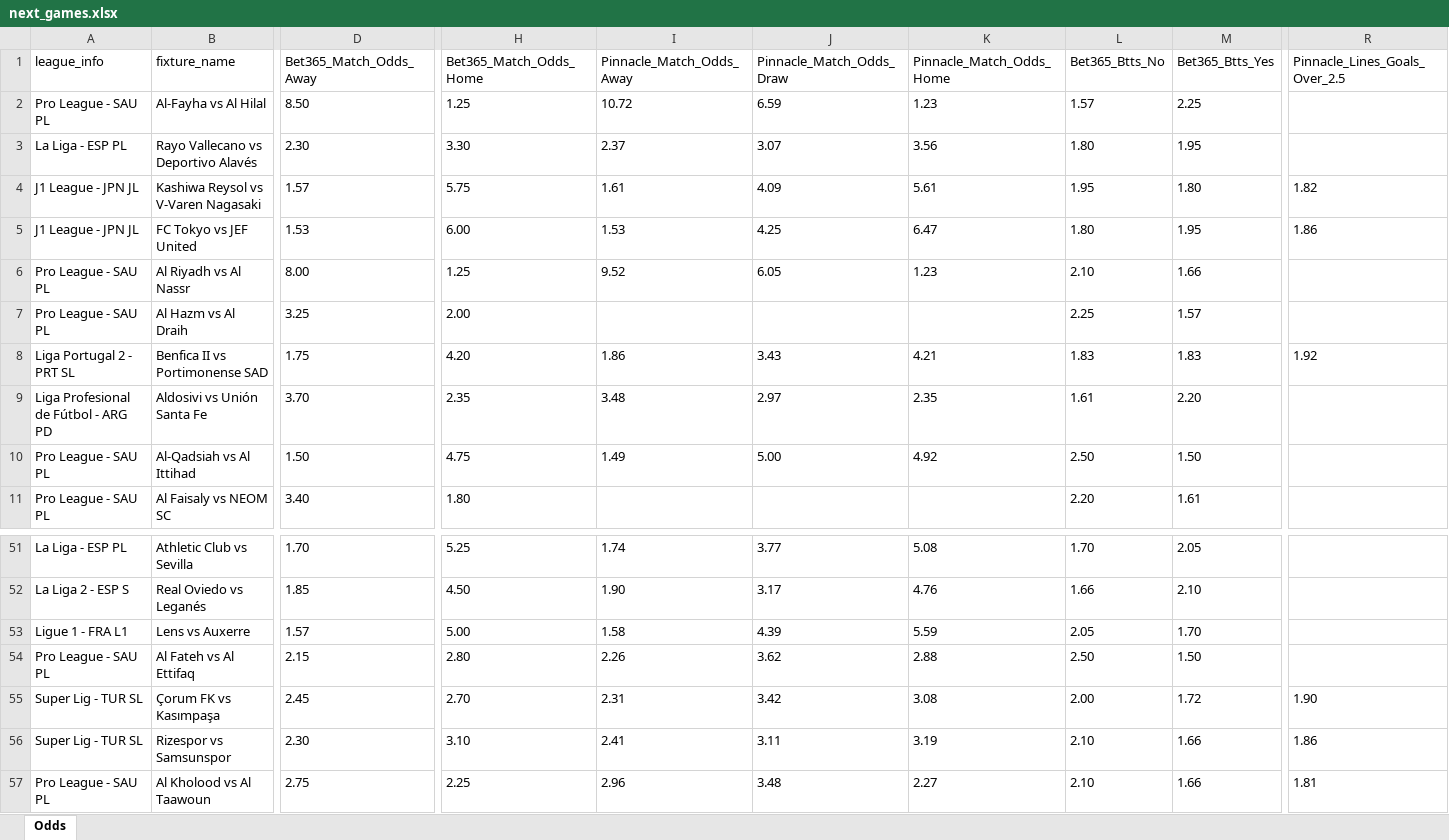
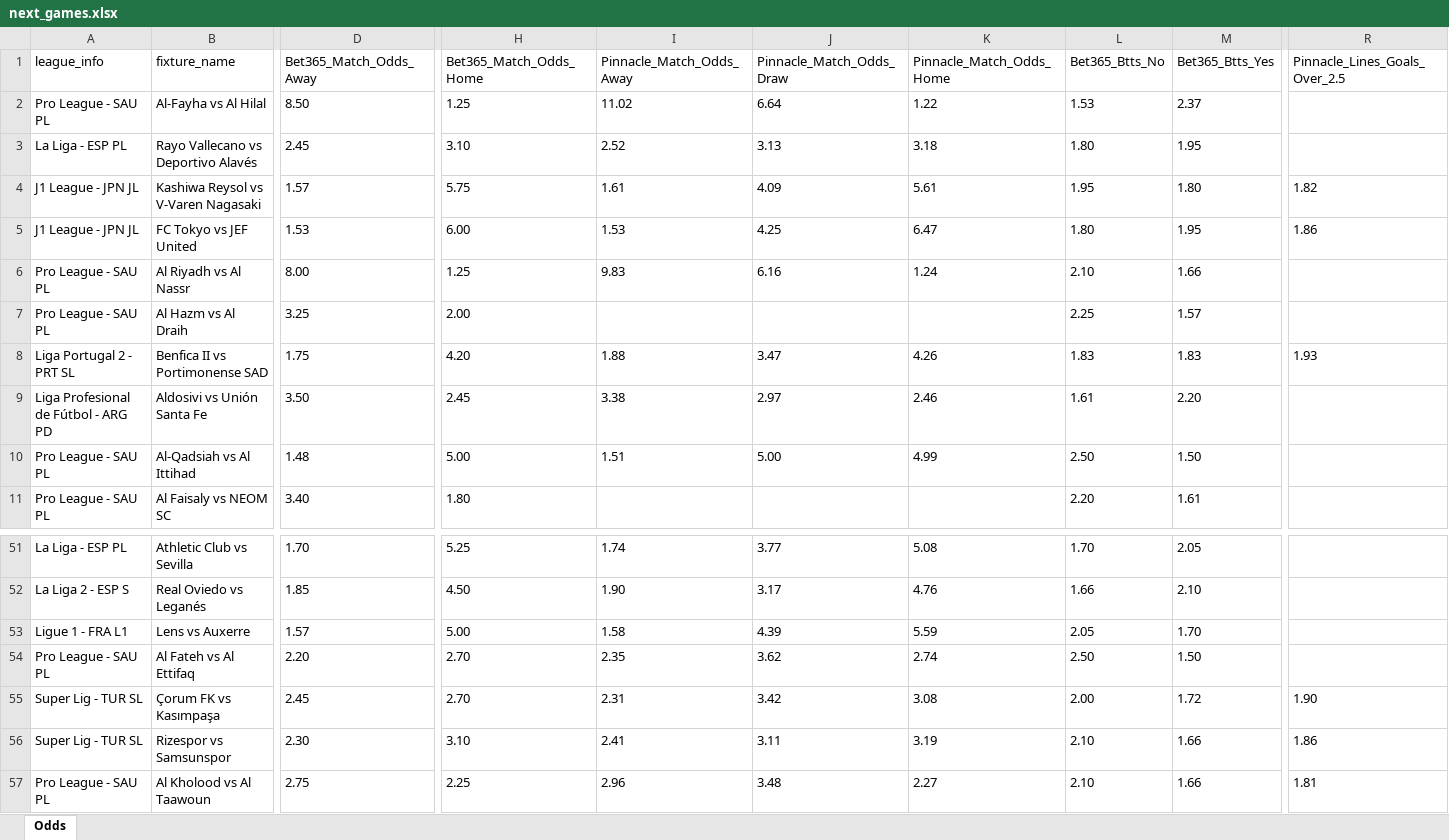
Before and after one commit to aimidas1/pinnacle_bet365_odds_data, an Excel workbook: data/season_2026/next_games/next_games.xlsx, sheet Odds, drawn as a sheet; only a part is shown, gaps mark what is left out; values as stored, in another font and other column widths than the file's, no borders; the diff covers the shown part only; the diff names each change by its address in the sheet, - before the commit and + after, or states it on an @@ line.

Commit message:
Atualizando data/season_2026/next_games/next_games.xlsx via script

```diff
--- a/data/season_2026/next_games/next_games.xlsx (sheet Odds)
+++ b/data/season_2026/next_games/next_games.xlsx (sheet Odds)
-I2 (Pinnacle_Match_Odds_Away): 10.72
+I2 (Pinnacle_Match_Odds_Away): 11.02
-J2 (Pinnacle_Match_Odds_Draw): 6.59
+J2 (Pinnacle_Match_Odds_Draw): 6.64
-K2 (Pinnacle_Match_Odds_Home): 1.23
+K2 (Pinnacle_Match_Odds_Home): 1.22
-L2 (Bet365_Btts_No): 1.57
+L2 (Bet365_Btts_No): 1.53
-M2 (Bet365_Btts_Yes): 2.25
+M2 (Bet365_Btts_Yes): 2.37
-D3 (Bet365_Match_Odds_Away): 2.30
+D3 (Bet365_Match_Odds_Away): 2.45
-H3 (Bet365_Match_Odds_Home): 3.30
+H3 (Bet365_Match_Odds_Home): 3.10
-I3 (Pinnacle_Match_Odds_Away): 2.37
+I3 (Pinnacle_Match_Odds_Away): 2.52
-J3 (Pinnacle_Match_Odds_Draw): 3.07
+J3 (Pinnacle_Match_Odds_Draw): 3.13
-K3 (Pinnacle_Match_Odds_Home): 3.56
+K3 (Pinnacle_Match_Odds_Home): 3.18
-I6 (Pinnacle_Match_Odds_Away): 9.52
+I6 (Pinnacle_Match_Odds_Away): 9.83
-J6 (Pinnacle_Match_Odds_Draw): 6.05
+J6 (Pinnacle_Match_Odds_Draw): 6.16
-K6 (Pinnacle_Match_Odds_Home): 1.23
+K6 (Pinnacle_Match_Odds_Home): 1.24
-I8 (Pinnacle_Match_Odds_Away): 1.86
+I8 (Pinnacle_Match_Odds_Away): 1.88
-J8 (Pinnacle_Match_Odds_Draw): 3.43
+J8 (Pinnacle_Match_Odds_Draw): 3.47
-K8 (Pinnacle_Match_Odds_Home): 4.21
+K8 (Pinnacle_Match_Odds_Home): 4.26
-R8 (Pinnacle_Lines_Goals_Over_2.5): 1.92
+R8 (Pinnacle_Lines_Goals_Over_2.5): 1.93
-D9 (Bet365_Match_Odds_Away): 3.70
+D9 (Bet365_Match_Odds_Away): 3.50
-H9 (Bet365_Match_Odds_Home): 2.35
+H9 (Bet365_Match_Odds_Home): 2.45
-I9 (Pinnacle_Match_Odds_Away): 3.48
+I9 (Pinnacle_Match_Odds_Away): 3.38
-K9 (Pinnacle_Match_Odds_Home): 2.35
+K9 (Pinnacle_Match_Odds_Home): 2.46
-D10 (Bet365_Match_Odds_Away): 1.50
+D10 (Bet365_Match_Odds_Away): 1.48
-H10 (Bet365_Match_Odds_Home): 4.75
+H10 (Bet365_Match_Odds_Home): 5.00
-I10 (Pinnacle_Match_Odds_Away): 1.49
+I10 (Pinnacle_Match_Odds_Away): 1.51
-K10 (Pinnacle_Match_Odds_Home): 4.92
+K10 (Pinnacle_Match_Odds_Home): 4.99
-D54 (Bet365_Match_Odds_Away): 2.15
+D54 (Bet365_Match_Odds_Away): 2.20
-H54 (Bet365_Match_Odds_Home): 2.80
+H54 (Bet365_Match_Odds_Home): 2.70
-I54 (Pinnacle_Match_Odds_Away): 2.26
+I54 (Pinnacle_Match_Odds_Away): 2.35
-K54 (Pinnacle_Match_Odds_Home): 2.88
+K54 (Pinnacle_Match_Odds_Home): 2.74
```
Also changed, not shown: 142 edited cells elsewhere in this sheet.
